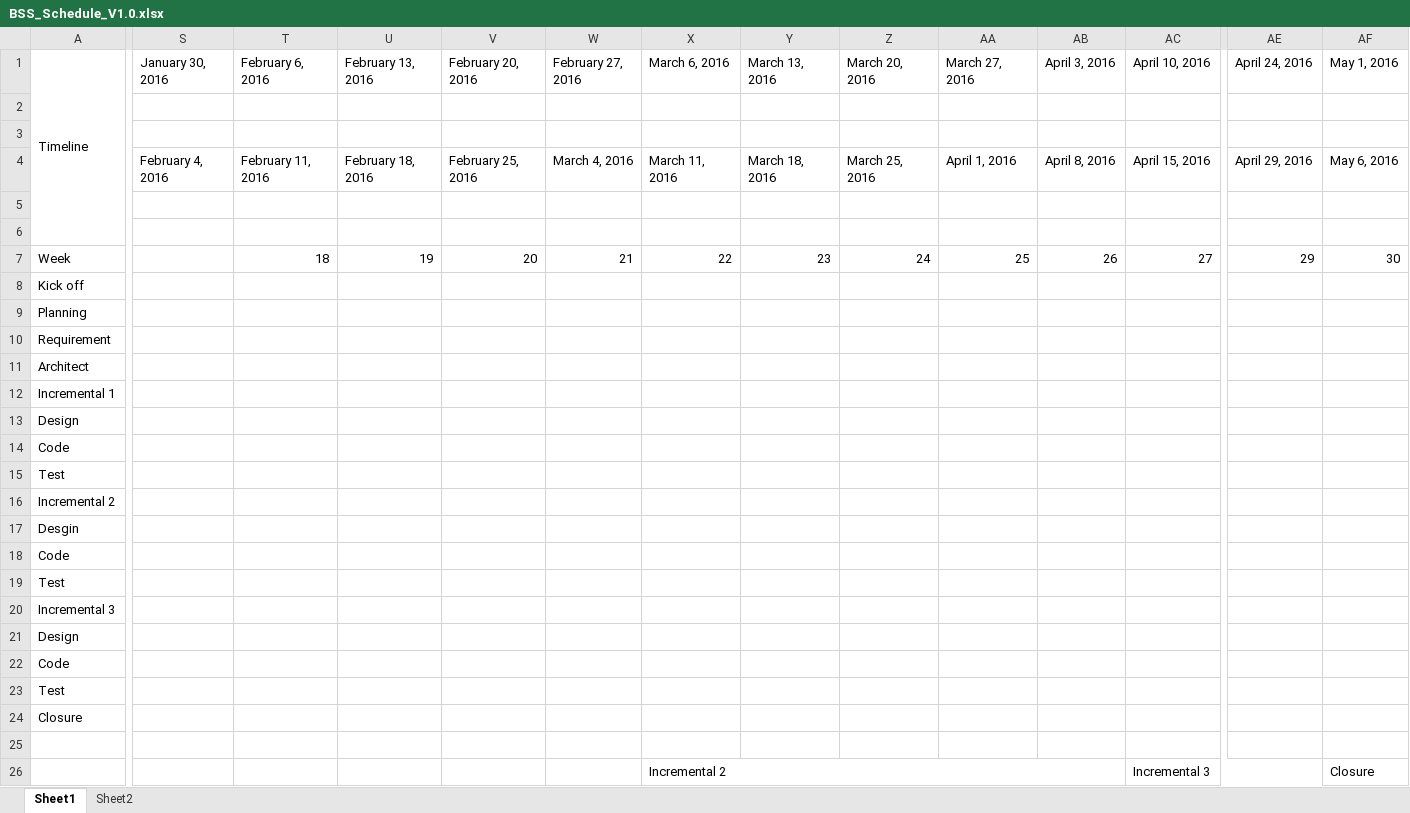
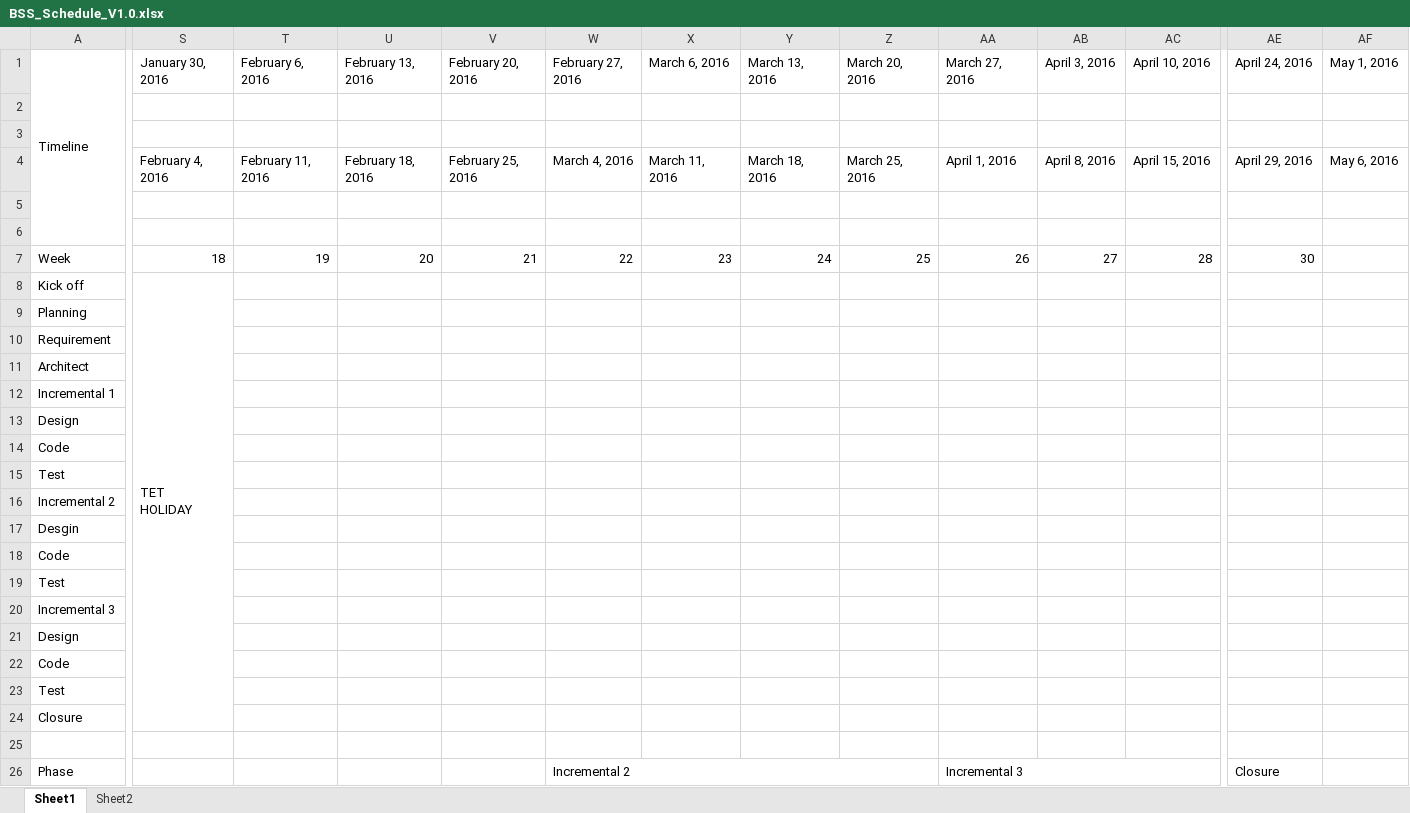
Before and after one commit to Haitrancntt/CapstonProject, an Excel workbook: 4.SUBMIT_PLACE/4.1 HAI_TRAN/PLANNING/BSS_Schedule_V1.0.xlsx, sheet Sheet1, drawn as a sheet; only a part is shown, gaps mark what is left out; values as stored, in another font and other column widths than the file's, no cell formats; removed rows and columns are numbered as before the commit, all else as after; rows hold the shown columns only; ↵ is a line break in a cell; the diff covers the shown part only; the diff names each change by its address in the sheet, - before the commit and + after, or states it on an @@ line.

```diff
--- a/4.SUBMIT_PLACE/4.1 HAI_TRAN/PLANNING/BSS_Schedule_V1.0.xlsx (sheet Sheet1)
+++ b/4.SUBMIT_PLACE/4.1 HAI_TRAN/PLANNING/BSS_Schedule_V1.0.xlsx (sheet Sheet1)
-S7 (January 30, 2016): (empty)
+S7 (January 30, 2016): 18
-T7 (February 6, 2016): 18
+T7 (February 6, 2016): 19
-U7 (February 13, 2016): 19
+U7 (February 13, 2016): 20
-V7 (February 20, 2016): 20
+V7 (February 20, 2016): 21
-W7 (February 27, 2016): 21
+W7 (February 27, 2016): 22
-X7 (March 6, 2016): 22
+X7 (March 6, 2016): 23
-Y7 (March 13, 2016): 23
+Y7 (March 13, 2016): 24
-Z7 (March 20, 2016): 24
+Z7 (March 20, 2016): 25
-AA7 (March 27, 2016): 25
+AA7 (March 27, 2016): 26
-AB7 (April 3, 2016): 26
+AB7 (April 3, 2016): 27
-AC7 (April 10, 2016): 27
+AC7 (April 10, 2016): 28
-AE7 (April 24, 2016): 29
+AE7 (April 24, 2016): 30
-AF7 (May 1, 2016): 30
+AF7 (May 1, 2016): (empty)
-S8 (January 30, 2016): (empty)
+S8 (January 30, 2016): TET ↵ HOLIDAY
+S8:S24 merged
-row 26:  |  |  |  |  |  | Incremental 2 |  |  |  |  | Incremental 3 |  | Closure
+row 26: Phase |  |  |  |  | Incremental 2 |  |  |  | Incremental 3 |  |  | Closure
```
Also changed, not shown: 1 edited cell elsewhere in this sheet, cell formats, 1.DELIVERABLE/1.3 REQUIREMENT/BSS_ListOfUsecaseDescriptions_V1.0.xlsx, 1.DELIVERABLE/1.8 TASK_ASSIGN/BSS_TaskAssign.xlsx, 5 other files.
